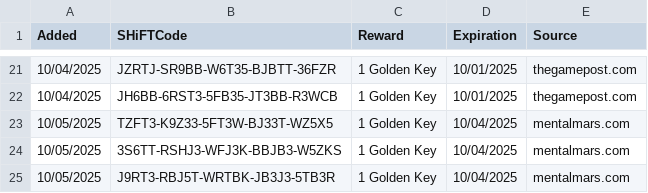
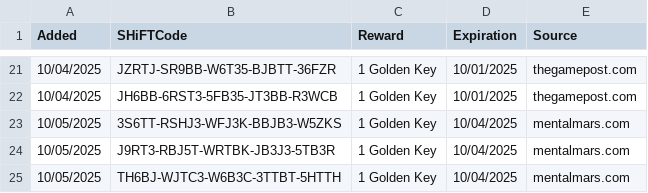
Before and after one commit to VinceCarbone/Borderlands4-SHiFTCodes, a CSV file: ExpiredSHiFTCodes.csv, drawn as a sheet; only a part is shown, gaps mark what is left out; the shorter side is filled out with more unchanged rows; the diff names each change by its address in the sheet, - before the commit and + after, or states it on an @@ line.

```diff
--- a/ExpiredSHiFTCodes.csv
+++ b/ExpiredSHiFTCodes.csv
-row 23: 10/05/2025 | TZFT3-K9Z33-5FT3W-BJ33T-WZ5X5 | 1 Golden Key | 10/04/2025 | mentalmars.com
```
Also changed, not shown: Borderlands4 SHiFT Codes.csv, 1 other file.
